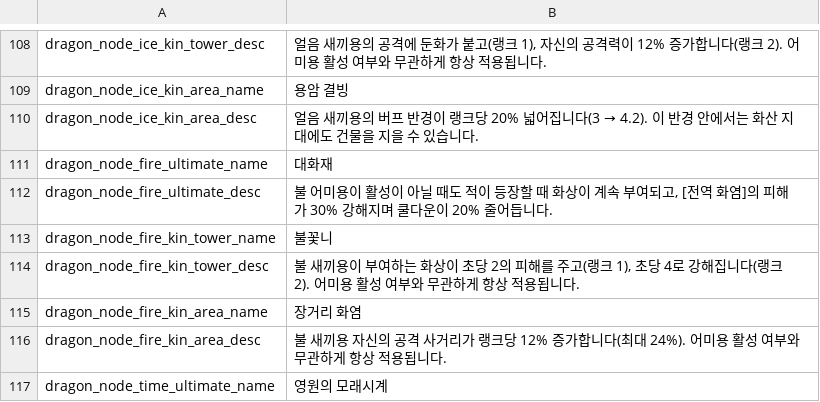
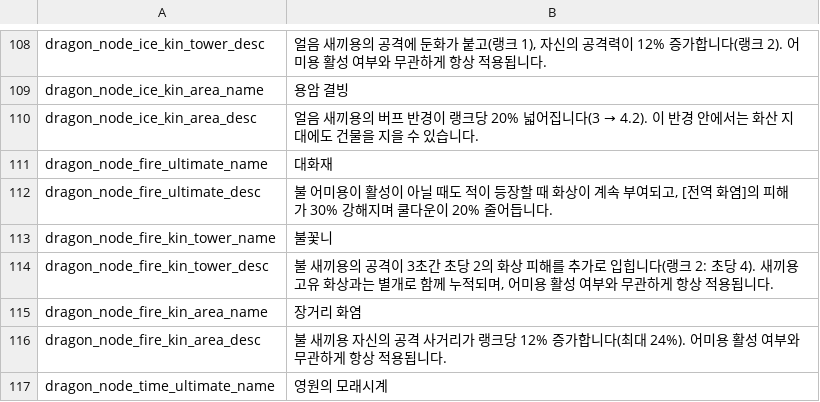
Before and after one commit to JoKangHyeon/TowerAndDragon, a CSV file: Assets/StreamingAssets/Localization/ko_kr.csv, drawn as a sheet; only a part is shown, gaps mark what is left out.

```diff
--- a/Assets/StreamingAssets/Localization/ko_kr.csv
+++ b/Assets/StreamingAssets/Localization/ko_kr.csv
@@ -113,3 +113,3 @@
 "dragon_node_fire_kin_tower_name","불꽃니"
-"dragon_node_fire_kin_tower_desc","불 새끼용이 부여하는 화상이 초당 2의 피해를 주고(랭크 1), 초당 4로 강해집니다(랭크 2). 어미용 활성 여부와 무관하게 항상 적용됩니다."
+"dragon_node_fire_kin_tower_desc","불 새끼용의 공격이 3초간 초당 2의 화상 피해를 추가로 입힙니다(랭크 2: 초당 4). 새끼용 고유 화상과는 별개로 함께 누적되며, 어미용 활성 여부와 무관하게 항상 적용됩니다."
 "dragon_node_fire_kin_area_name","장거리 화염"
```
Also changed, not shown: Assets/StreamingAssets/Localization/en_us.csv, 6 other files.
